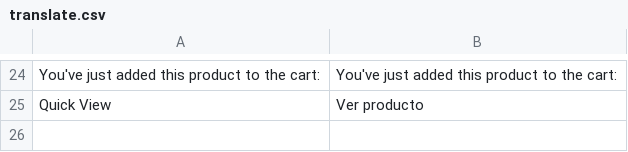
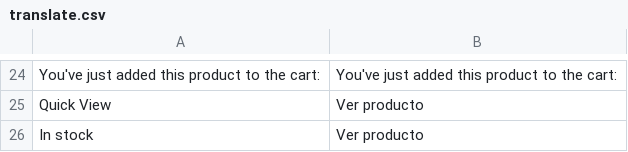
Before and after one commit to ElementalStudioPE/Praia-Brava, a CSV file: app/design/frontend/smartwave/porto/locale/en_US/translate.csv, drawn as a sheet; only a part is shown, gaps mark what is left out; the diff names each change by its address in the sheet, - before the commit and + after, or states it on an @@ line.

```diff
--- a/app/design/frontend/smartwave/porto/locale/en_US/translate.csv
+++ b/app/design/frontend/smartwave/porto/locale/en_US/translate.csv
+row 26: In stock | Ver producto
```
Also changed, not shown: 1 other file.
